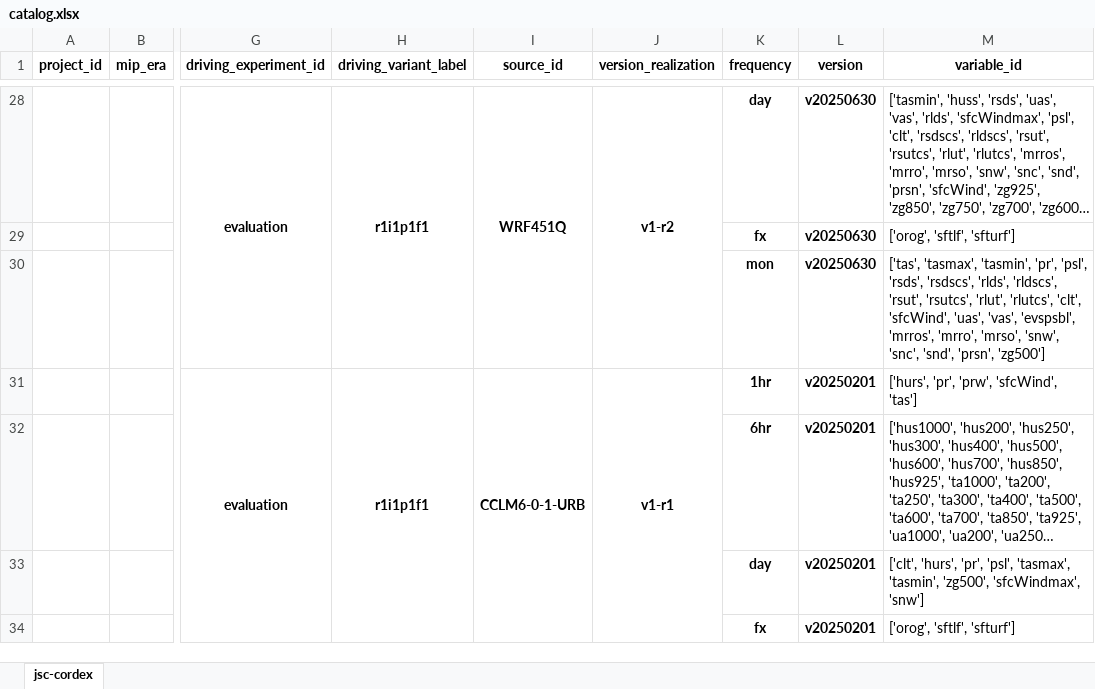
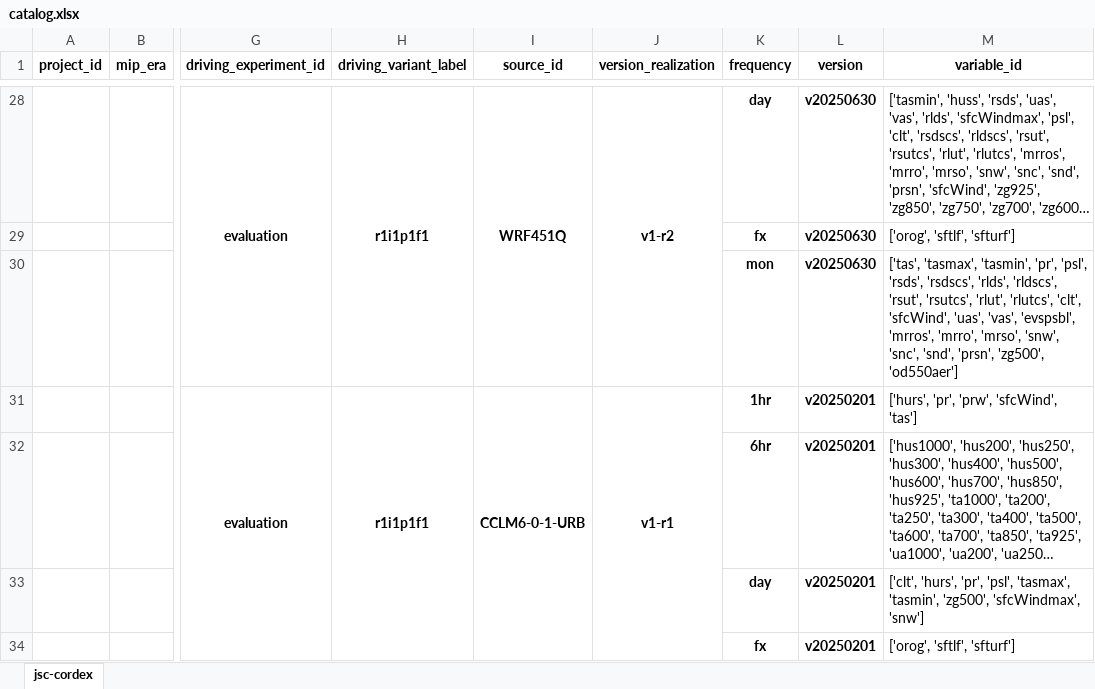
Before and after one commit to larsbuntemeyer/joint-evaluation, an Excel workbook: catalog.xlsx, sheet jsc-cordex, drawn as a sheet; only a part is shown, gaps mark what is left out; long unchanged cells end in …; values as stored, in another font and other column widths than the file's, no borders; the diff names each change by its address in the sheet, - before the commit and + after, or states it on an @@ line.

```diff
--- a/catalog.xlsx (sheet jsc-cordex)
+++ b/catalog.xlsx (sheet jsc-cordex)
-M30 (variable_id): …'snd', 'prsn', 'zg500']
+M30 (variable_id): …'snd', 'prsn', 'zg500', 'od550aer']
```
